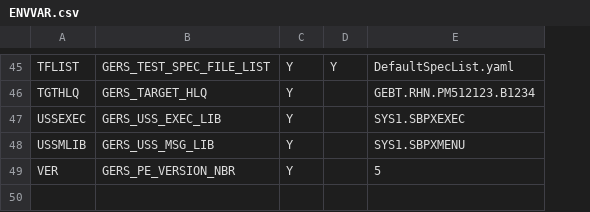
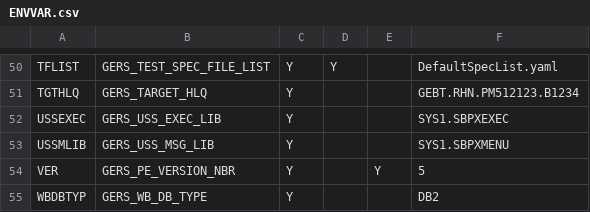
Before and after one commit to genevaers/DevOps, a CSV file: TABLE/ENVVAR.csv, drawn as a sheet; only a part is shown, gaps mark what is left out; the diff covers the shown part only; the diff names each change by its address in the sheet, - before the commit and + after, or states it on an @@ line.

```diff
--- a/TABLE/ENVVAR.csv
+++ b/TABLE/ENVVAR.csv
+column E, row 54: Y
+row 55: WBDBTYP | GERS_WB_DB_TYPE | Y |  |  | DB2
```
Also changed, not shown: 5 added rows, 2 moved rows and 1 edited cell elsewhere in this file, 7 other files.
